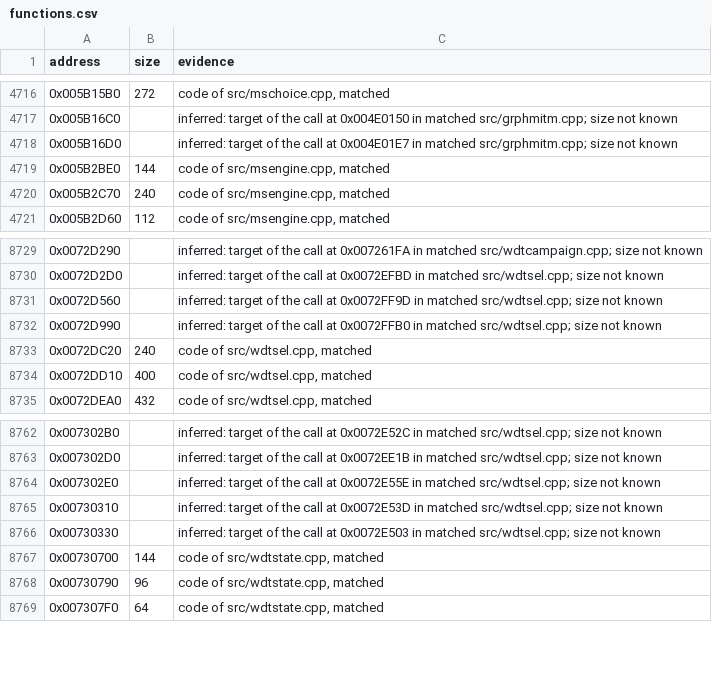
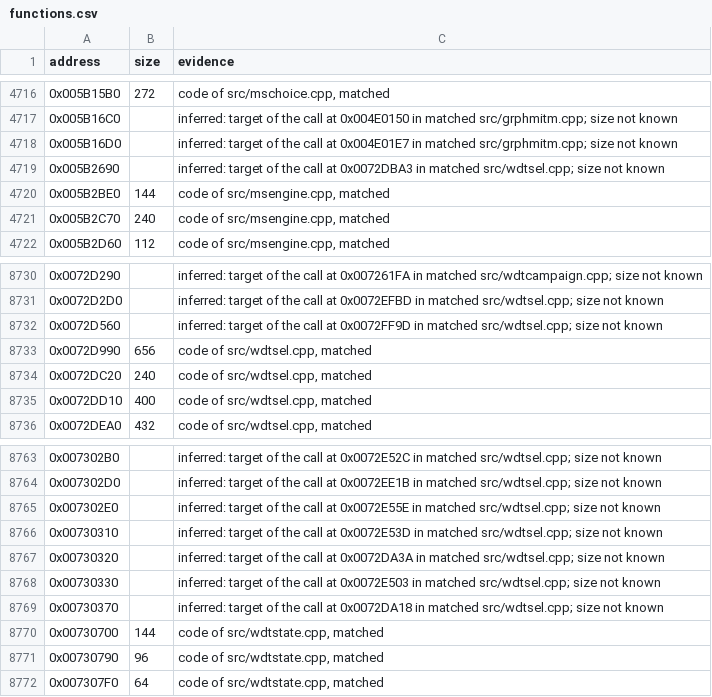
Before and after one commit to meastes/RedAlert2, a CSV file: config/ra2-1.006/functions.csv, drawn as a sheet; only a part is shown, gaps mark what is left out.

Commit message:
Extend wdtsel.cpp down to 0x72D990

```diff
--- a/config/ra2-1.006/functions.csv
+++ b/config/ra2-1.006/functions.csv
@@ -4718,2 +4718,3 @@ address,size,evidence
 0x005B16D0,,"inferred: target of the call at 0x004E01E7 in matched src/grphmitm.cpp; size not known"
+0x005B2690,,"inferred: target of the call at 0x0072DBA3 in matched src/wdtsel.cpp; size not known"
 0x005B2BE0,144,"code of src/msengine.cpp, matched"
@@ -8731,3 +8732,3 @@ address,size,evidence
 0x0072D560,,"inferred: target of the call at 0x0072FF9D in matched src/wdtsel.cpp; size not known"
-0x0072D990,,"inferred: target of the call at 0x0072FFB0 in matched src/wdtsel.cpp; size not known"
+0x0072D990,656,"code of src/wdtsel.cpp, matched"
 0x0072DC20,240,"code of src/wdtsel.cpp, matched"
@@ -8765,3 +8766,5 @@ address,size,evidence
 0x00730310,,"inferred: target of the call at 0x0072E53D in matched src/wdtsel.cpp; size not known"
+0x00730320,,"inferred: target of the call at 0x0072DA3A in matched src/wdtsel.cpp; size not known"
 0x00730330,,"inferred: target of the call at 0x0072E503 in matched src/wdtsel.cpp; size not known"
+0x00730370,,"inferred: target of the call at 0x0072DA18 in matched src/wdtsel.cpp; size not known"
 0x00730700,144,"code of src/wdtstate.cpp, matched"
```
Also changed, not shown: config/ra2-1.006/modules.csv, 1 other file.
